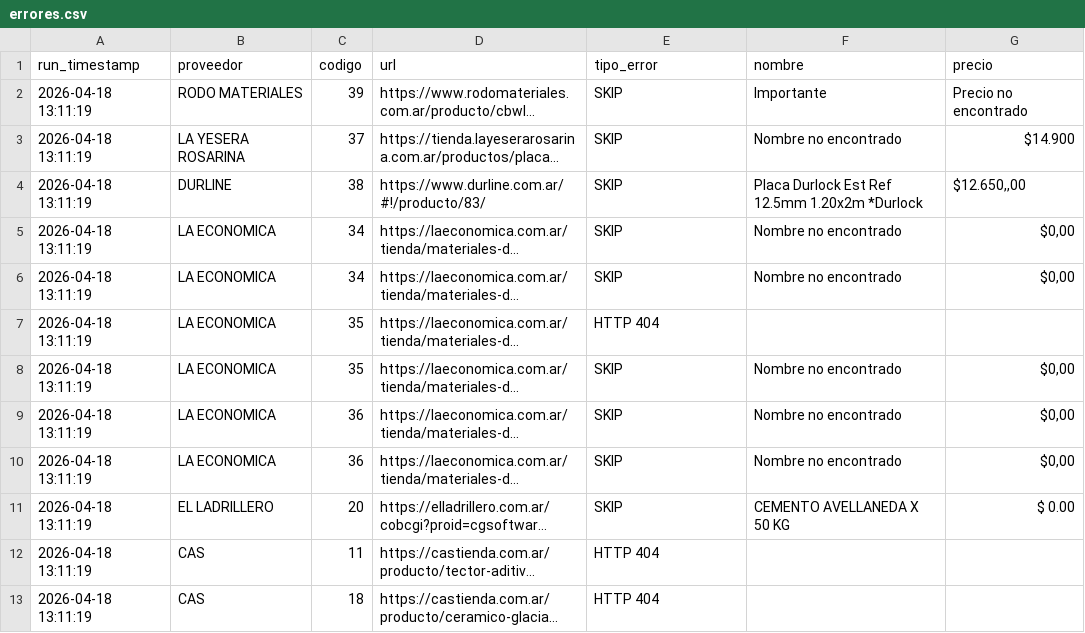
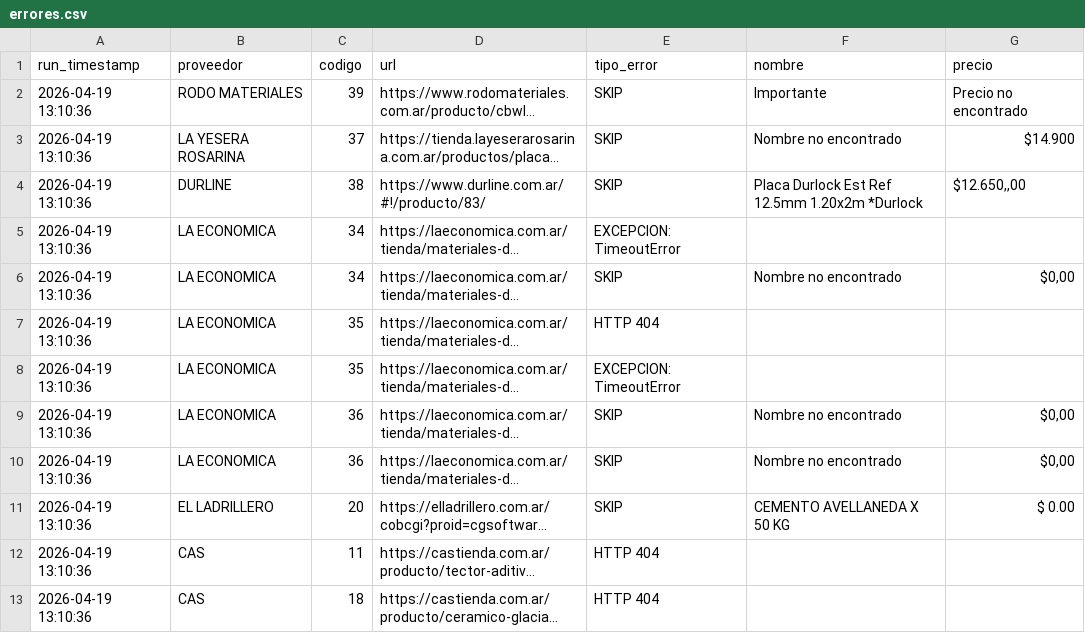
Before and after one commit to valentnluc/price_scrapper, a CSV file: errores.csv, drawn as a sheet; long unchanged cells end in …; the diff names each change by its address in the sheet, - before the commit and + after, or states it on an @@ line.

```diff
--- a/errores.csv
+++ b/errores.csv
-A2:A13 (run_timestamp): 2026-04-18 13:11:19
+A2:A13 (run_timestamp): 2026-04-19 13:10:36
-E5 (tipo_error): SKIP
+E5 (tipo_error): EXCEPCION: TimeoutError
-F5 (nombre): Nombre no encontrado
+F5 (nombre): (empty)
-G5 (precio): $0,00
+G5 (precio): (empty)
-E8 (tipo_error): SKIP
+E8 (tipo_error): EXCEPCION: TimeoutError
-F8 (nombre): Nombre no encontrado
+F8 (nombre): (empty)
-G8 (precio): $0,00
+G8 (precio): (empty)
```
Also changed, not shown: url_status.csv.
